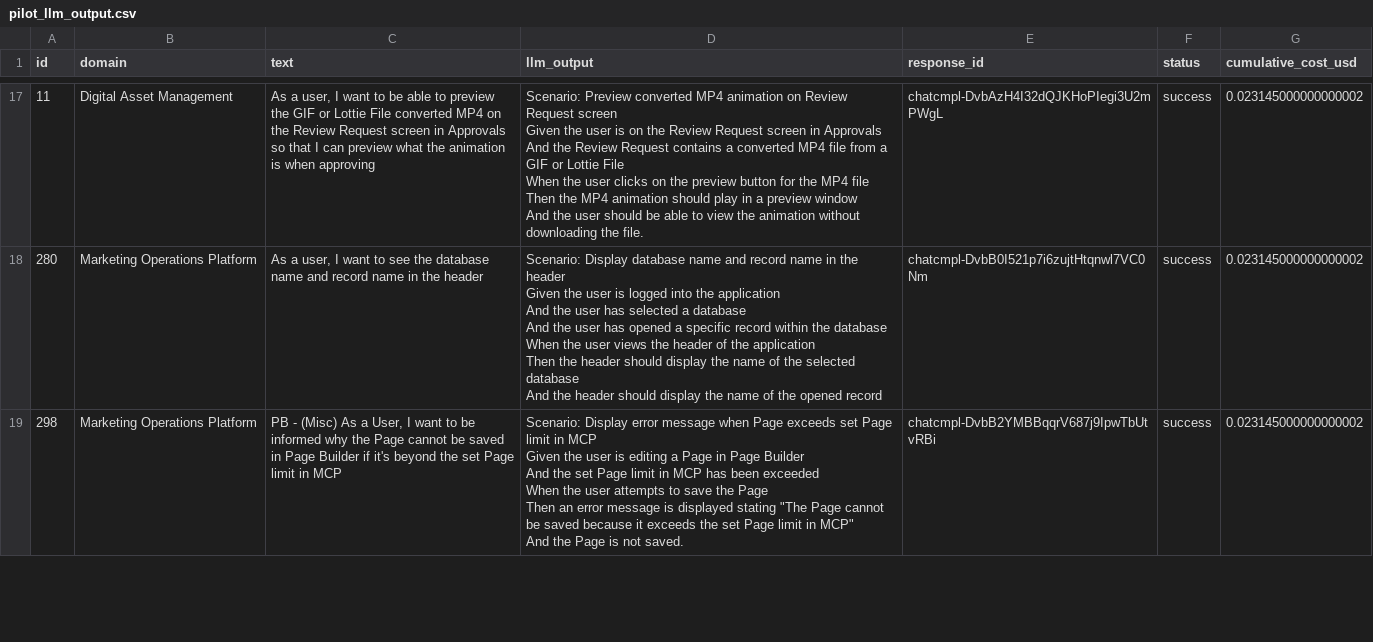
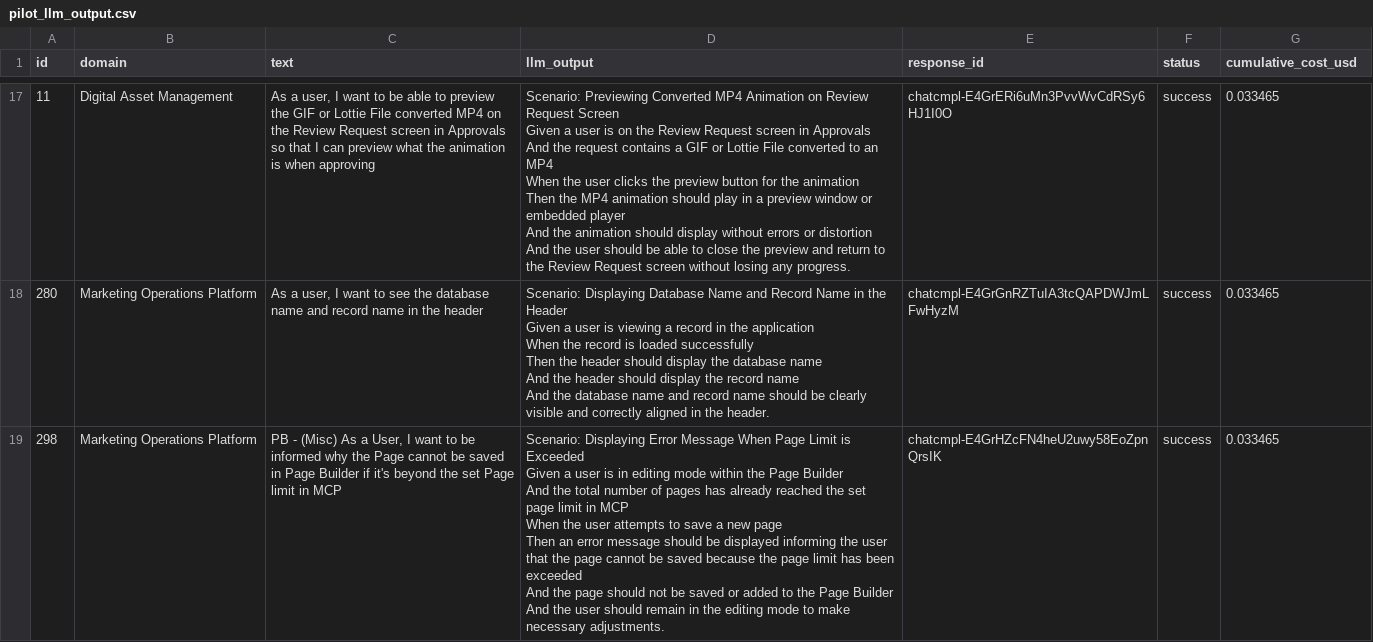
Before and after one commit to khanhkhanh55355/RT-SWT-003-nhom3, a CSV file: results/pilot_llm_output.csv, drawn as a sheet; only a part is shown, gaps mark what is left out; ↵ is a line break in a cell; the diff covers the shown part only; the diff names each change by its address in the sheet, - before the commit and + after, or states it on an @@ line.

```diff
--- a/results/pilot_llm_output.csv
+++ b/results/pilot_llm_output.csv
-D17 (llm_output): Scenario: Preview converted MP4 animation on Review Request screen ↵ Given the user is on the Review Request screen in Approvals ↵ And the Review Request contains a converted MP4 file from a GIF or Lottie File ↵ When the user clicks on the preview button for the MP4 file ↵ Then the MP4 animation should play in a preview window ↵ And the user should be able to view the animation without downloading the file.
+D17 (llm_output): Scenario: Previewing Converted MP4 Animation on Review Request Screen ↵ Given a user is on the Review Request screen in Approvals ↵ And the request contains a GIF or Lottie File converted to an MP4 ↵ When the user clicks the preview button for the animation ↵ Then the MP4 animation should play in a preview window or embedded player ↵ And the animation should display without errors or distortion ↵ And the user should be able to close the preview and return to the Review Request screen without losing any progress.
-E17 (response_id): chatcmpl-DvbAzH4I32dQJKHoPIegi3U2mPWgL
+E17 (response_id): chatcmpl-E4GrERi6uMn3PvvWvCdRSy6HJ1I0O
-G17:G19 (cumulative_cost_usd): 0.023145000000000002
+G17:G19 (cumulative_cost_usd): 0.033465
-D18 (llm_output): Scenario: Display database name and record name in the header ↵ Given the user is logged into the application ↵ And the user has selected a database ↵ And the user has opened a specific record within the database ↵ When the user views the header of the application ↵ Then the header should display the name of the selected database ↵ And the header should display the name of the opened record
+D18 (llm_output): Scenario: Displaying Database Name and Record Name in the Header ↵ Given a user is viewing a record in the application ↵ When the record is loaded successfully ↵ Then the header should display the database name ↵ And the header should display the record name ↵ And the database name and record name should be clearly visible and correctly aligned in the header.
-E18 (response_id): chatcmpl-DvbB0I521p7i6zujtHtqnwl7VC0Nm
+E18 (response_id): chatcmpl-E4GrGnRZTuIA3tcQAPDWJmLFwHyzM
-D19 (llm_output): Scenario: Display error message when Page exceeds set Page limit in MCP ↵ Given the user is editing a Page in Page Builder ↵ And the set Page limit in MCP has been exceeded ↵ When the user attempts to save the Page ↵ Then an error message is displayed stating "The Page cannot be saved because it exceeds the set Page limit in MCP" ↵ And the Page is not saved.
+D19 (llm_output): Scenario: Displaying Error Message When Page Limit is Exceeded ↵ Given a user is in editing mode within the Page Builder ↵ And the total number of pages has already reached the set page limit in MCP ↵ When the user attempts to save a new page ↵ Then an error message should be displayed informing the user that the page cannot be saved because the page limit has been exceeded ↵ And the page should not be saved or added to the Page Builder ↵ And the user should remain in the editing mode to make necessary adjustments.
-E19 (response_id): chatcmpl-DvbB2YMBBqqrV687j9IpwTbUtvRBi
+E19 (response_id): chatcmpl-E4GrHZcFN4heU2uwy58EoZpnQrsIK
```
Also changed, not shown: 51 edited cells elsewhere in this file, results/full_llm_output.csv, 4 other files.
